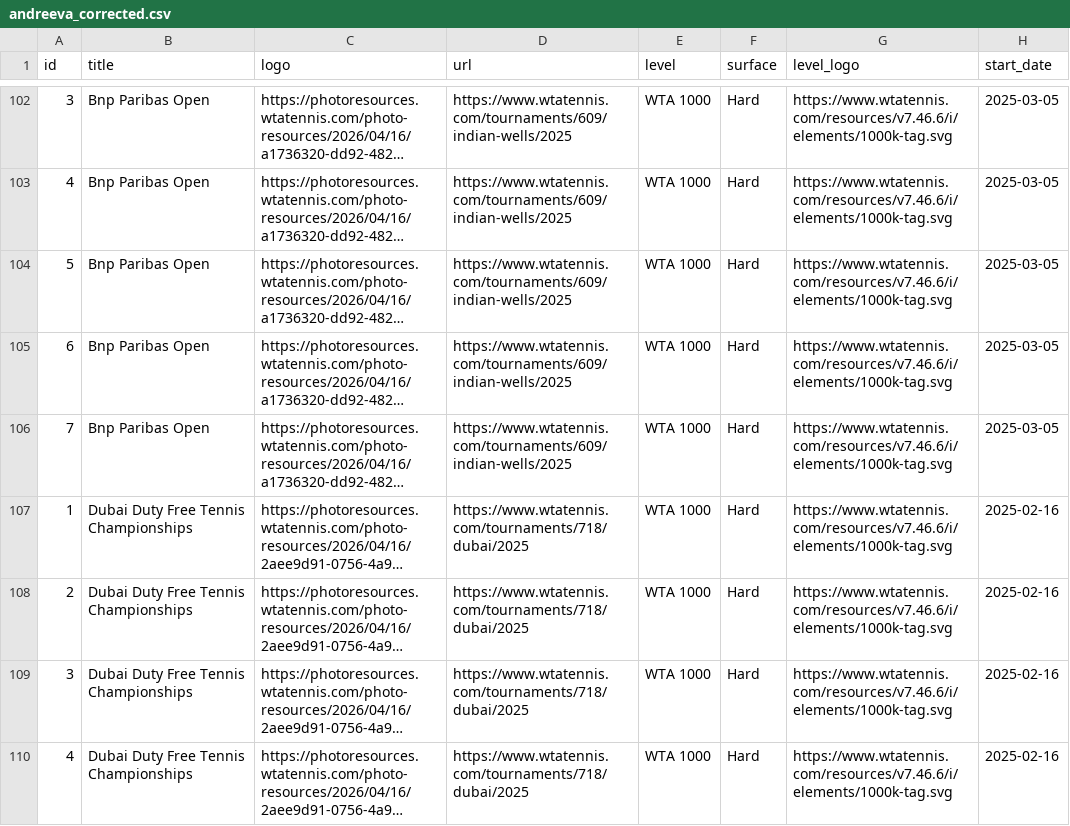
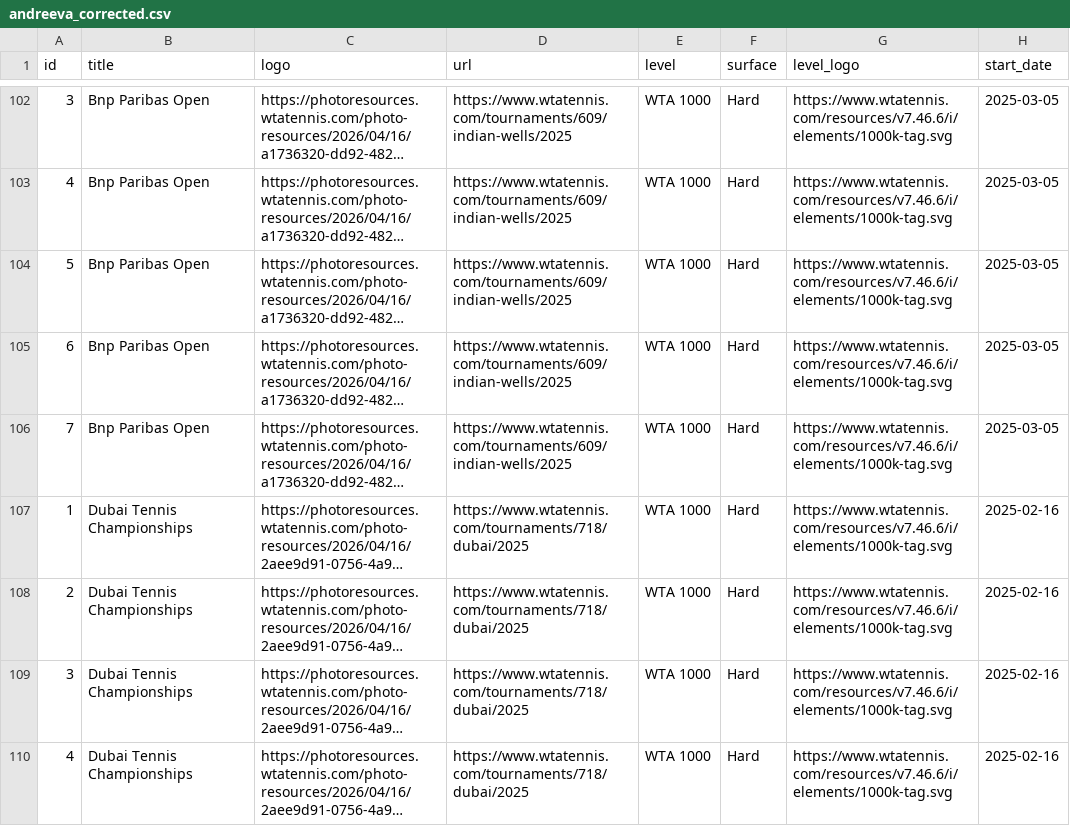
Before and after one commit to Zadigo/datasets, a CSV file: wta/corrected/andreeva_corrected.csv, drawn as a sheet; only a part is shown, gaps mark what is left out; long unchanged cells end in …; the diff covers the shown part only; the diff names each change by its address in the sheet, - before the commit and + after, or states it on an @@ line.

```diff
--- a/wta/corrected/andreeva_corrected.csv
+++ b/wta/corrected/andreeva_corrected.csv
-B107:B110 (title): Dubai Duty Free Tennis Championships
+B107:B110 (title): Dubai Tennis Championships
```
Also changed, not shown: 16 edited cells elsewhere in this file, wta/corrected/azarenka_corrected.csv, wta/corrected/gauff_corrected.csv, 16 other files.
